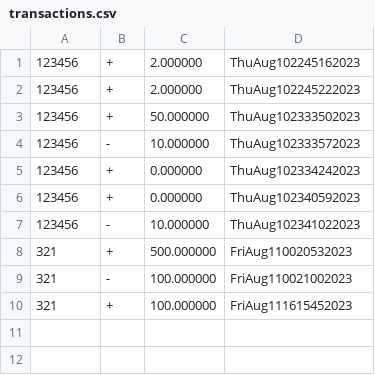
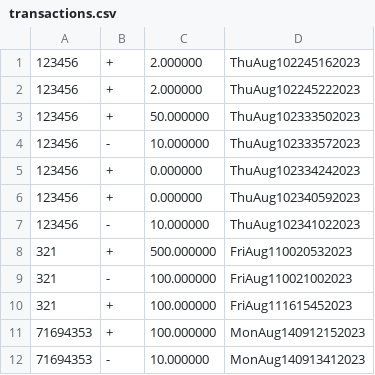
Before and after one commit to amritanandsingh/Banking-System, a CSV file: csv/transactions.csv, drawn as a sheet; the diff names each change by its address in the sheet, - before the commit and + after, or states it on an @@ line.

```diff
--- a/csv/transactions.csv
+++ b/csv/transactions.csv
+row 11: 71694353 | + | 100.000000 | MonAug140912152023
+row 12: 71694353 | - | 10.000000 | MonAug140913412023
```
Also changed, not shown: 13 other files.
